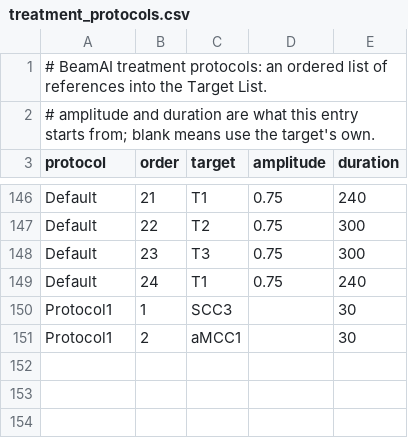
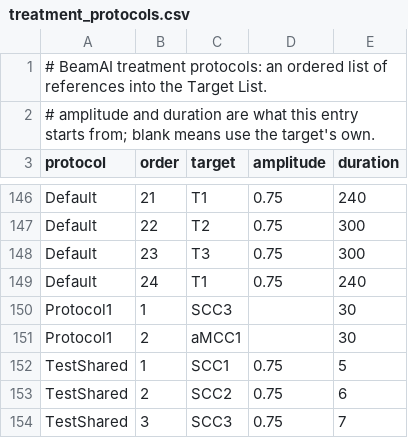
Before and after one commit to chenjk46033/BeamAI, a CSV file: data/runtime/treatment_protocols.csv, drawn as a sheet; only a part is shown, gaps mark what is left out; the diff names each change by its address in the sheet, - before the commit and + after, or states it on an @@ line.

```diff
--- a/data/runtime/treatment_protocols.csv
+++ b/data/runtime/treatment_protocols.csv
+row 152: TestShared | 1 | SCC1 | 0.75 | 5
+row 153: TestShared | 2 | SCC2 | 0.75 | 6
+row 154: TestShared | 3 | SCC3 | 0.75 | 7
```
Also changed, not shown: data/runtime/patients/1/treatment_visit_state.csv, data/runtime/treatment_targets.csv, 26 other files.
